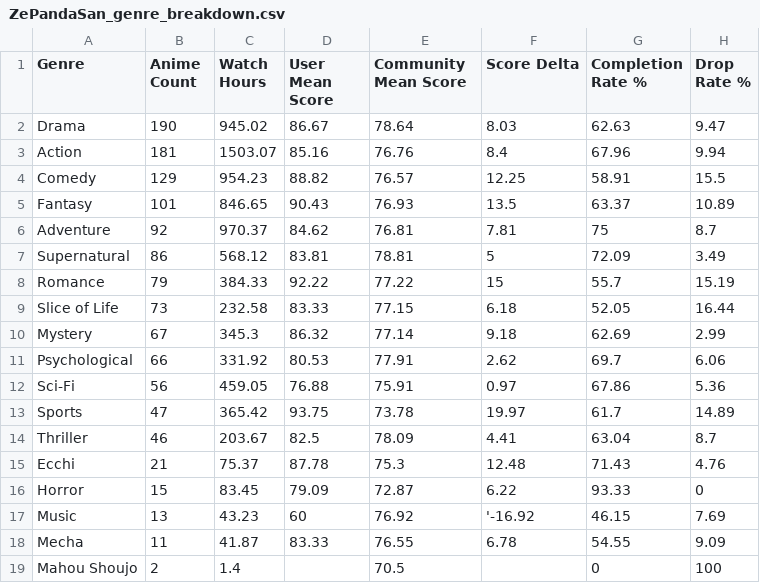
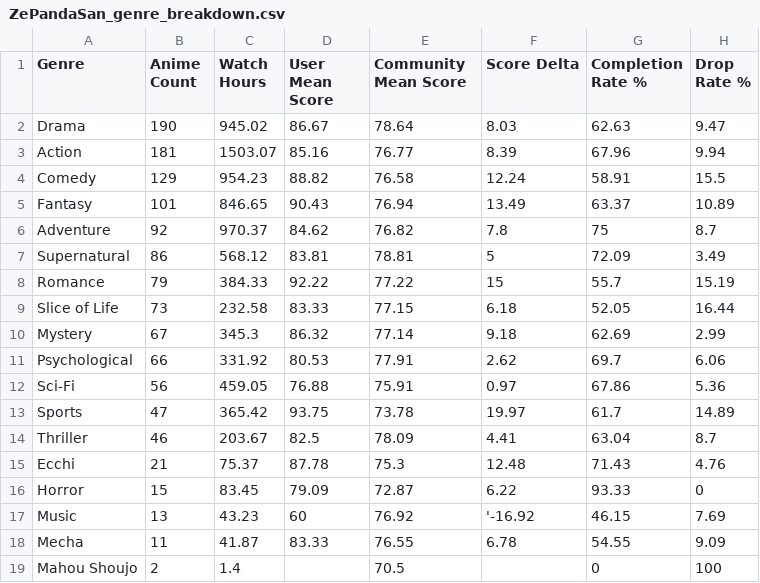
Before and after one commit to zepandasanv2/zepandasan-anilist-export, a CSV file: data/ZePandaSan_genre_breakdown.csv, drawn as a sheet.

```diff
--- a/data/ZePandaSan_genre_breakdown.csv
+++ b/data/ZePandaSan_genre_breakdown.csv
@@ -2,6 +2,6 @@ Genre,Anime Count,Watch Hours,User Mean Score,Community Mean Score,Score Delta,C
 Drama,190,945.02,86.67,78.64,8.03,62.63,9.47
-Action,181,1503.07,85.16,76.76,8.4,67.96,9.94
-Comedy,129,954.23,88.82,76.57,12.25,58.91,15.5
-Fantasy,101,846.65,90.43,76.93,13.5,63.37,10.89
-Adventure,92,970.37,84.62,76.81,7.81,75,8.7
+Action,181,1503.07,85.16,76.77,8.39,67.96,9.94
+Comedy,129,954.23,88.82,76.58,12.24,58.91,15.5
+Fantasy,101,846.65,90.43,76.94,13.49,63.37,10.89
+Adventure,92,970.37,84.62,76.82,7.8,75,8.7
 Supernatural,86,568.12,83.81,78.81,5,72.09,3.49
```
Also changed, not shown: data/ZePandaSan_anime_list.csv, data/ZePandaSan_studio_breakdown.csv.
